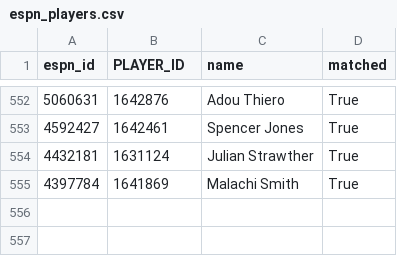
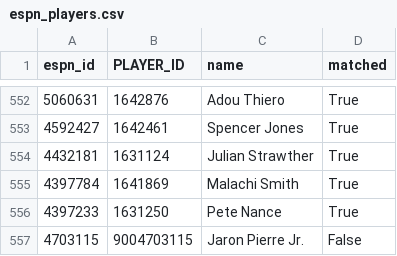
Before and after one commit to abeilke2002/belch-bets, a CSV file: csvs/espn_players.csv, drawn as a sheet; only a part is shown, gaps mark what is left out.

```diff
--- a/csvs/espn_players.csv
+++ b/csvs/espn_players.csv
@@ -555 +555,3 @@ espn_id,PLAYER_ID,name,matched
 4397784,1641869,Malachi Smith,True
+4397233,1631250,Pete Nance,True
+4703115,9004703115,Jaron Pierre Jr.,False
```
Also changed, not shown: csvs/game_info_2027.csv, odds_model/data/bet_log.csv, 6 other files.
